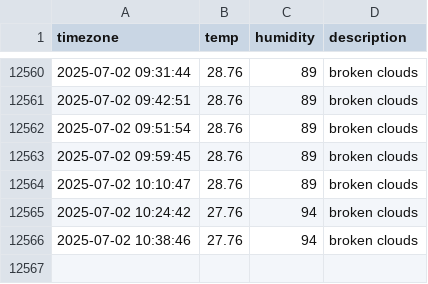
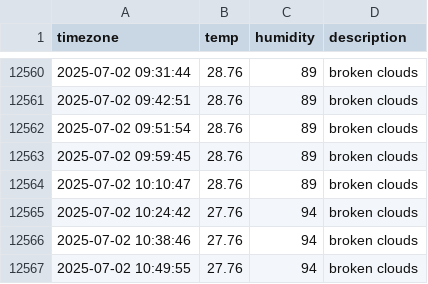
Before and after one commit to ILLQUADZ/seoul_weather, a CSV file: seoul_weather.csv, drawn as a sheet; only a part is shown, gaps mark what is left out.

```diff
--- a/seoul_weather.csv
+++ b/seoul_weather.csv
@@ -12566 +12566,2 @@ timezone,temp,humidity,description
 2025-07-02 10:38:46,27.76,94,broken clouds
+2025-07-02 10:49:55,27.76,94,broken clouds
```
